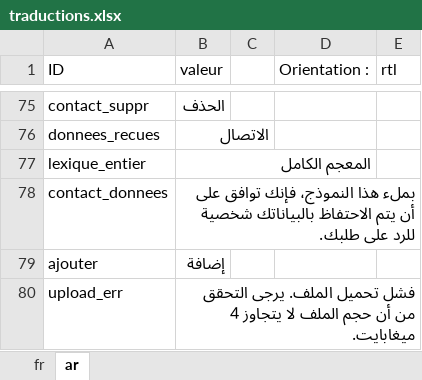
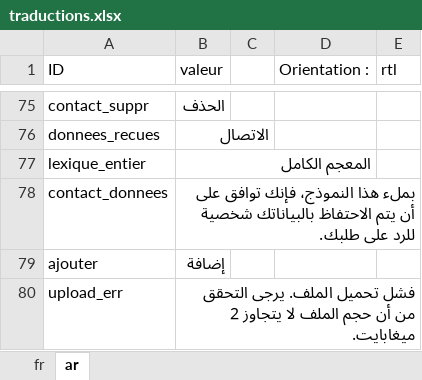
Before and after one commit to Jerem-dY/Makki, an Excel workbook: traductions/traductions.xlsx, sheet ar, drawn as a sheet; only a part is shown, gaps mark what is left out; values as stored, in another font and other column widths than the file's, no borders; table styles not drawn; the diff names each change by its address in the sheet, - before the commit and + after, or states it on an @@ line.

```diff
--- a/traductions/traductions.xlsx (sheet ar)
+++ b/traductions/traductions.xlsx (sheet ar)
-B80 (valeur): …لا يتجاوز 4 ميغابايت.
+B80 (valeur): …لا يتجاوز 2 ميغابايت.
```
Also changed, not shown: sheet fr, 3 other files.
